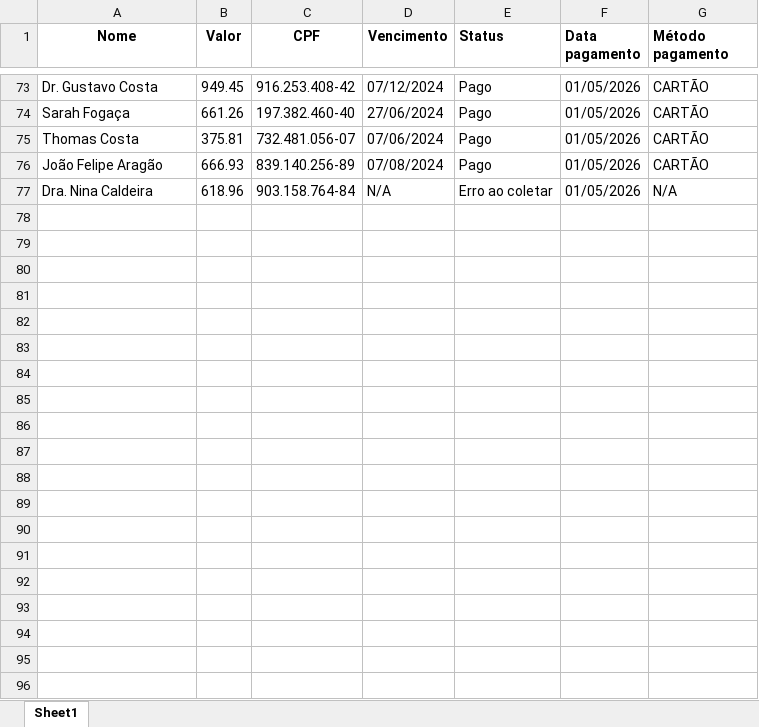
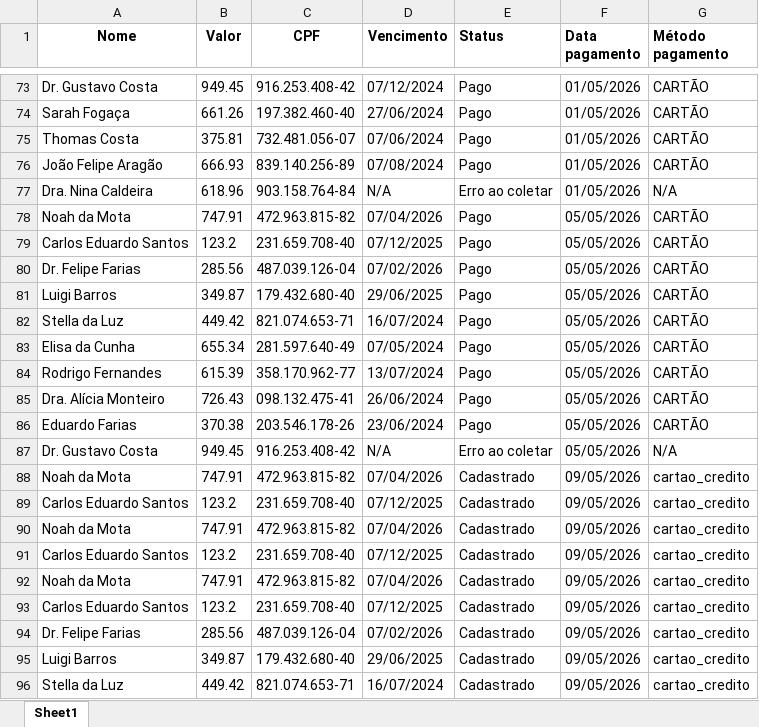
Before and after one commit to jonatamoraes97/faturamento-clinica-odonto, an Excel workbook: planilha fechamento.xlsx, sheet Sheet1, drawn as a sheet; only a part is shown, gaps mark what is left out; values as stored, in another font and other column widths than the file's, no borders; the diff covers the shown part only; the diff names each change by its address in the sheet, - before the commit and + after, or states it on an @@ line.

```diff
--- a/planilha fechamento.xlsx (sheet Sheet1)
+++ b/planilha fechamento.xlsx (sheet Sheet1)
+row 78: Noah da Mota | 747.91 | 472.963.815-82 | 07/04/2026 | Pago | 05/05/2026 | CARTÃO
+row 79: Carlos Eduardo Santos | 123.2 | 231.659.708-40 | 07/12/2025 | Pago | 05/05/2026 | CARTÃO
+row 80: Dr. Felipe Farias | 285.56 | 487.039.126-04 | 07/02/2026 | Pago | 05/05/2026 | CARTÃO
+row 81: Luigi Barros | 349.87 | 179.432.680-40 | 29/06/2025 | Pago | 05/05/2026 | CARTÃO
+row 82: Stella da Luz | 449.42 | 821.074.653-71 | 16/07/2024 | Pago | 05/05/2026 | CARTÃO
+row 83: Elisa da Cunha | 655.34 | 281.597.640-49 | 07/05/2024 | Pago | 05/05/2026 | CARTÃO
+row 84: Rodrigo Fernandes | 615.39 | 358.170.962-77 | 13/07/2024 | Pago | 05/05/2026 | CARTÃO
+row 85: Dra. Alícia Monteiro | 726.43 | 098.132.475-41 | 26/06/2024 | Pago | 05/05/2026 | CARTÃO
+row 86: Eduardo Farias | 370.38 | 203.546.178-26 | 23/06/2024 | Pago | 05/05/2026 | CARTÃO
+row 87: Dr. Gustavo Costa | 949.45 | 916.253.408-42 | N/A | Erro ao coletar | 05/05/2026 | N/A
+row 88: Noah da Mota | 747.91 | 472.963.815-82 | 07/04/2026 | Cadastrado | 09/05/2026 | cartao_credito
+row 89: Carlos Eduardo Santos | 123.2 | 231.659.708-40 | 07/12/2025 | Cadastrado | 09/05/2026 | cartao_credito
+row 90: Noah da Mota | 747.91 | 472.963.815-82 | 07/04/2026 | Cadastrado | 09/05/2026 | cartao_credito
+row 91: Carlos Eduardo Santos | 123.2 | 231.659.708-40 | 07/12/2025 | Cadastrado | 09/05/2026 | cartao_credito
+row 92: Noah da Mota | 747.91 | 472.963.815-82 | 07/04/2026 | Cadastrado | 09/05/2026 | cartao_credito
+row 93: Carlos Eduardo Santos | 123.2 | 231.659.708-40 | 07/12/2025 | Cadastrado | 09/05/2026 | cartao_credito
+row 94: Dr. Felipe Farias | 285.56 | 487.039.126-04 | 07/02/2026 | Cadastrado | 09/05/2026 | cartao_credito
+row 95: Luigi Barros | 349.87 | 179.432.680-40 | 29/06/2025 | Cadastrado | 09/05/2026 | cartao_credito
+row 96: Stella da Luz | 449.42 | 821.074.653-71 | 16/07/2024 | Cadastrado | 09/05/2026 | cartao_credito
```
Also changed, not shown: 102 added rows elsewhere in this sheet, dados_clientes.xlsx, 5 other files.
